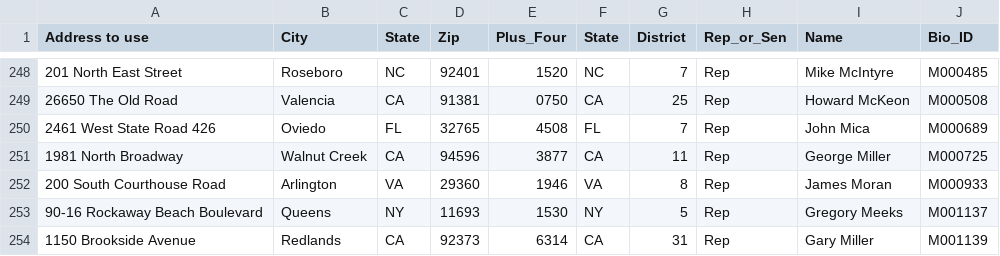
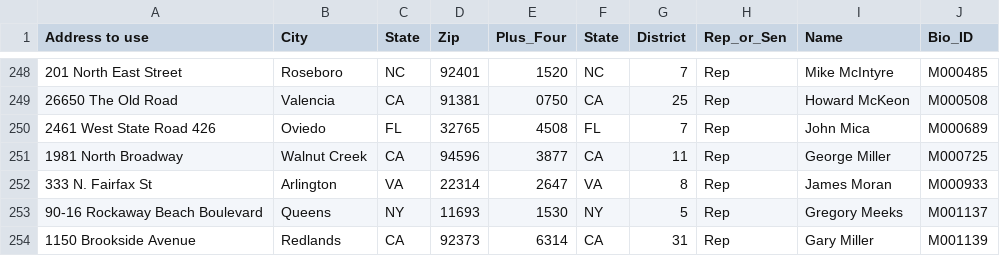
Before and after one commit to rwinikates/congress-zip-plus-four, a CSV file: 8- output-final-with-senate.csv, drawn as a sheet; only a part is shown, gaps mark what is left out; the diff names each change by its address in the sheet, - before the commit and + after, or states it on an @@ line.

Commit message:
M000933 update

```diff
--- a/8- output-final-with-senate.csv
+++ b/8- output-final-with-senate.csv
-A252 (Address to use): 200 South Courthouse Road
+A252 (Address to use): 333 N. Fairfax St
-D252 (Zip): 29360
+D252 (Zip): 22314
-E252 (Plus_Four): 1946
+E252 (Plus_Four): 2647
```
